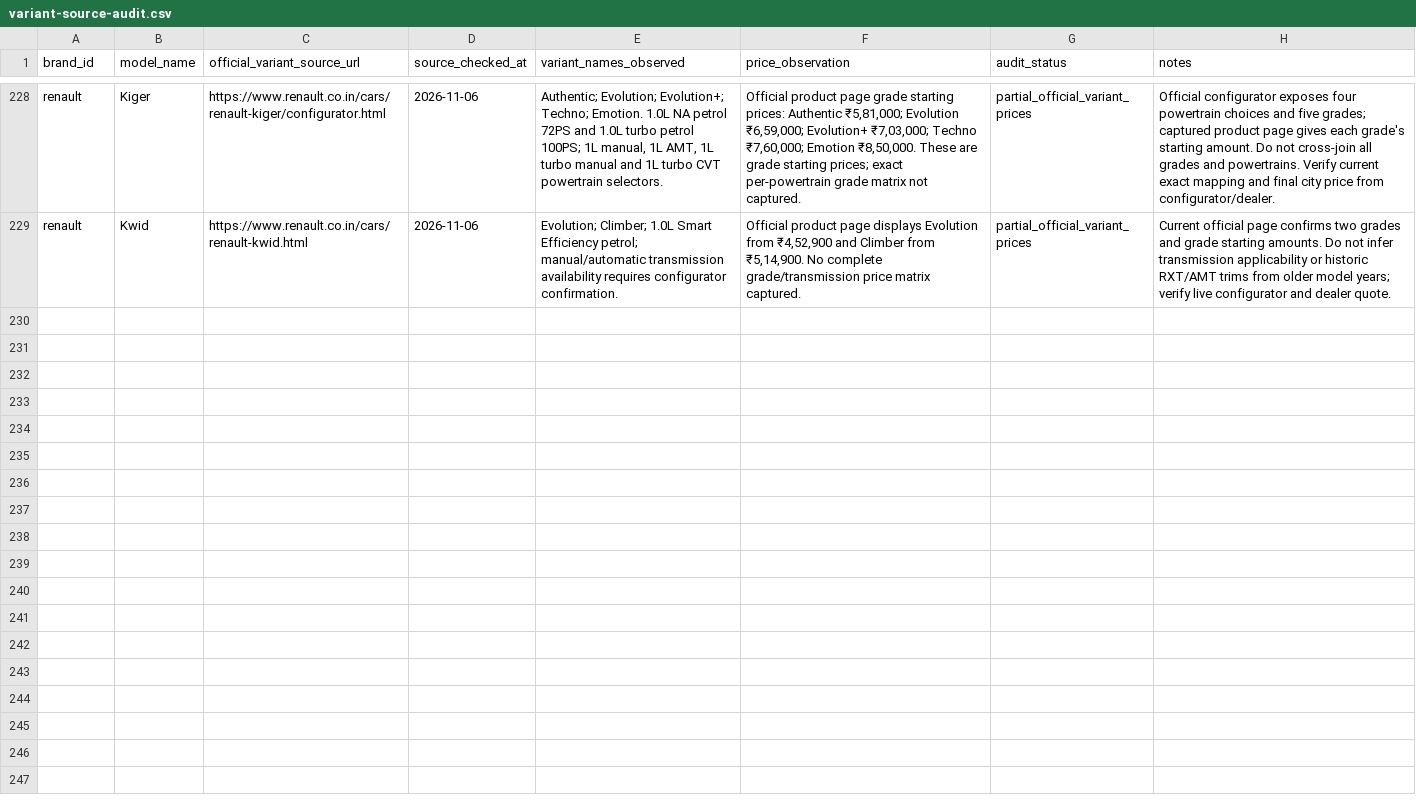
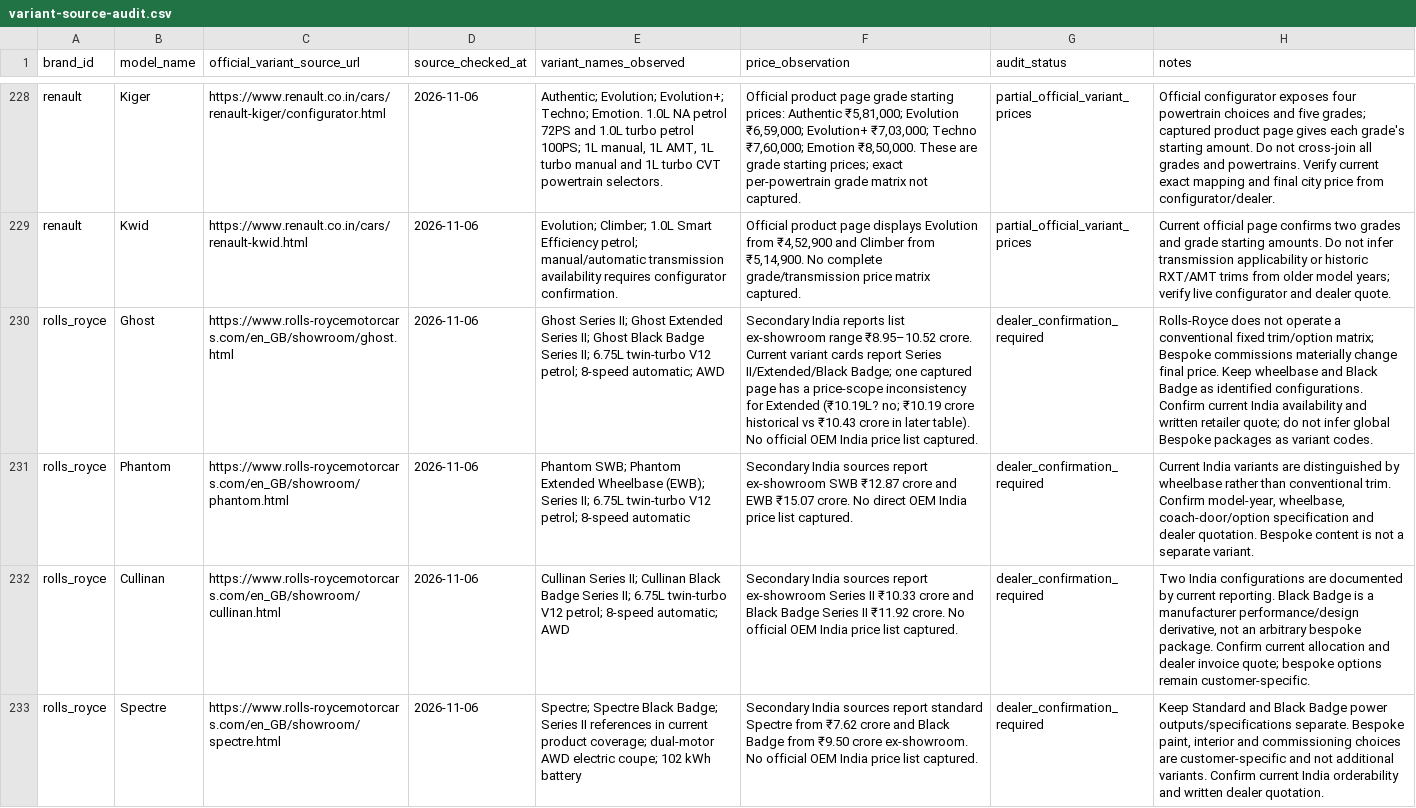
Before and after one commit to itrunks/motivo, a CSV file: data/variant-source-audit.csv, drawn as a sheet; only a part is shown, gaps mark what is left out; the diff names each change by its address in the sheet, - before the commit and + after, or states it on an @@ line.

Commit message:
Add Rolls-Royce variant source audit batch

```diff
--- a/data/variant-source-audit.csv
+++ b/data/variant-source-audit.csv
+row 230: rolls_royce | Ghost | https://www.rolls-roycemotorcars.com/en_GB/showroom/ghost.html | 2026-11-06 | Ghost Series II; Ghost Extended Series II; Ghost Black Badge Series II; 6.75L twin-turbo V12 petrol; 8-speed automatic; AWD | Secondary India reports list ex-showroom range ₹8.95–10.52 crore. Current variant cards report Series II/Extended/Black Badge; one captured page has a price-scope inconsistency for Extended (₹10.19L? no; ₹10.19 crore historical vs ₹10.43 crore in later table). No official OEM India price list captured. | dealer_confirmation_required | Rolls-Royce does not operate a conventional fixed trim/option matrix; Bespoke commissions materially change final price. Keep wheelbase and Black Badge as identified configurations. Confirm current India availability and written retailer quote; do not infer global Bespoke packages as variant codes.
+row 231: rolls_royce | Phantom | https://www.rolls-roycemotorcars.com/en_GB/showroom/phantom.html | 2026-11-06 | Phantom SWB; Phantom Extended Wheelbase (EWB); Series II; 6.75L twin-turbo V12 petrol; 8-speed automatic | Secondary India sources report ex-showroom SWB ₹12.87 crore and EWB ₹15.07 crore. No direct OEM India price list captured. | dealer_confirmation_required | Current India variants are distinguished by wheelbase rather than conventional trim. Confirm model-year, wheelbase, coach-door/option specification and dealer quotation. Bespoke content is not a separate variant.
+row 232: rolls_royce | Cullinan | https://www.rolls-roycemotorcars.com/en_GB/showroom/cullinan.html | 2026-11-06 | Cullinan Series II; Cullinan Black Badge Series II; 6.75L twin-turbo V12 petrol; 8-speed automatic; AWD | Secondary India sources report ex-showroom Series II ₹10.33 crore and Black Badge Series II ₹11.92 crore. No official OEM India price list captured. | dealer_confirmation_required | Two India configurations are documented by current reporting. Black Badge is a manufacturer performance/design derivative, not an arbitrary bespoke package. Confirm current allocation and dealer invoice quote; bespoke options remain customer-specific.
+row 233: rolls_royce | Spectre | https://www.rolls-roycemotorcars.com/en_GB/showroom/spectre.html | 2026-11-06 | Spectre; Spectre Black Badge; Series II references in current product coverage; dual-motor AWD electric coupe; 102 kWh battery | Secondary India sources report standard Spectre from ₹7.62 crore and Black Badge from ₹9.50 crore ex-showroom. No official OEM India price list captured. | dealer_confirmation_required | Keep Standard and Black Badge power outputs/specifications separate. Bespoke paint, interior and commissioning choices are customer-specific and not additional variants. Confirm current India orderability and written dealer quotation.
```
